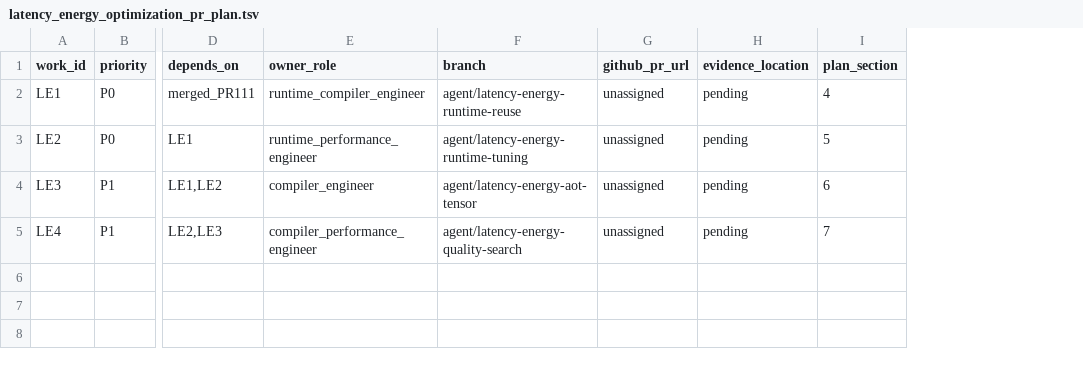
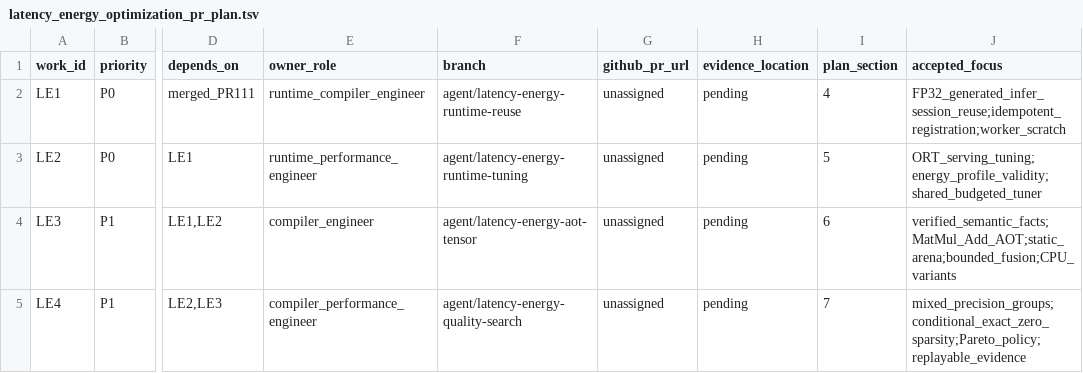
Before and after one commit to amarbanerjee23/ShortHand_Compiler, a TSV file: docs/latency_energy_optimization_pr_plan.tsv, drawn as a sheet; only a part is shown, gaps mark what is left out; the diff names each change by its address in the sheet, - before the commit and + after, or states it on an @@ line.

Commit message:
docs: assess optimization proposals and scope practical compiler changes

```diff
--- a/docs/latency_energy_optimization_pr_plan.tsv
+++ b/docs/latency_energy_optimization_pr_plan.tsv
+column J (accepted_focus), rows 2-5: FP32_generated_infer_session_reuse;idempotent_registration;worker_scratch | ORT_serving_tuning;energy_profile_validity;shared_budgeted_tuner | verified_semantic_facts;MatMul_Add_AOT;static_arena;bounded_fusion;CPU_variants | mixed_precision_groups;conditional_exact_zero_sparsity;Pareto_policy;replayable_evidence
```
Also changed, not shown: 1 other file.
